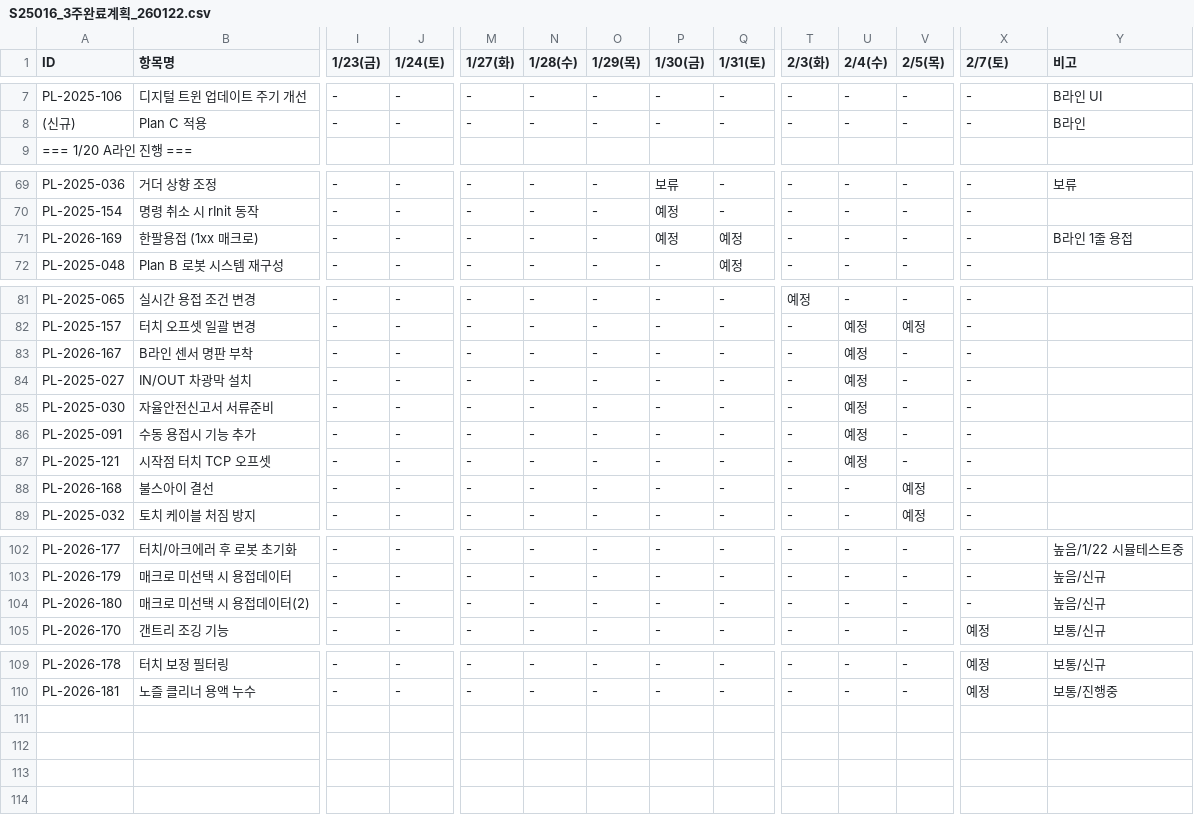
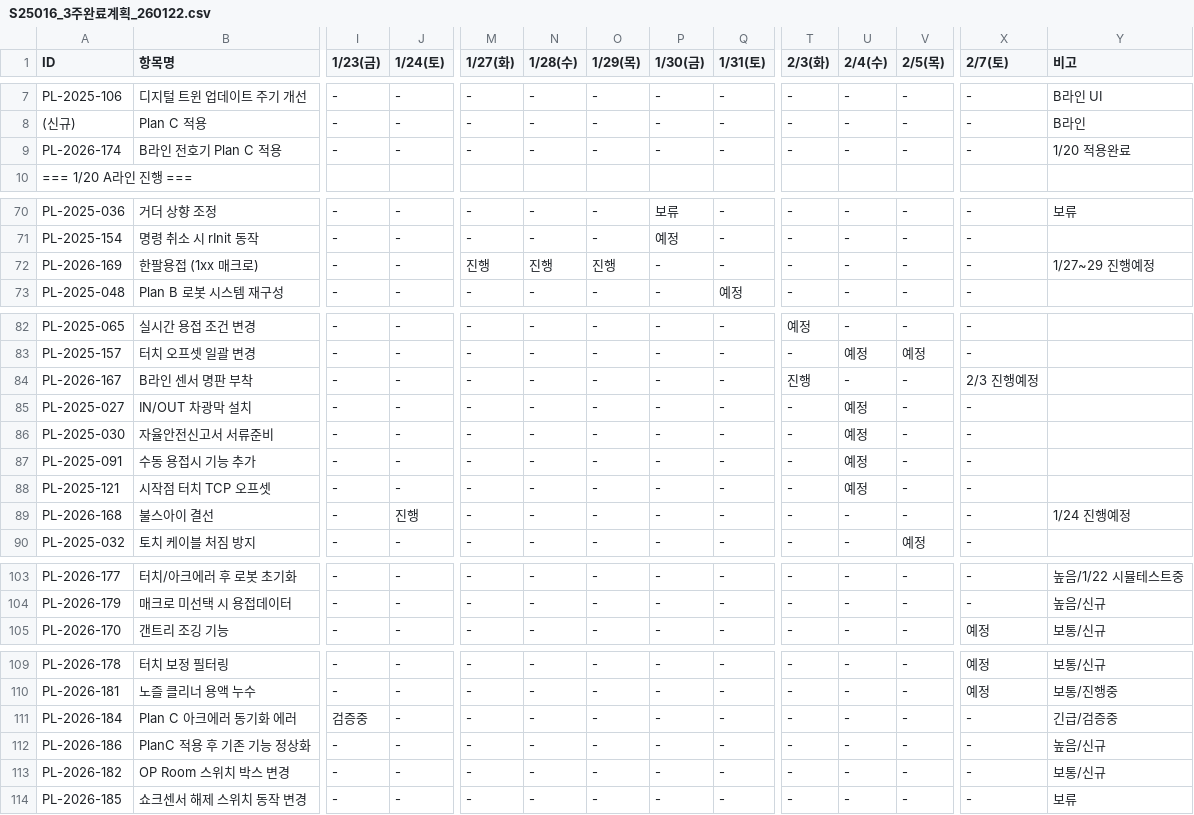
Before and after one commit to taeyangshim-stack/s25016, a CSV file: punchlist/3week-plan/S25016_3주완료계획_260122.csv, drawn as a sheet; only a part is shown, gaps mark what is left out; removed rows and columns are numbered as before the commit, all else as after; rows hold the shown columns only; the diff covers the shown part only; the diff names each change by its address in the sheet, - before the commit and + after, or states it on an @@ line.

```diff
--- a/punchlist/3week-plan/S25016_3주완료계획_260122.csv
+++ b/punchlist/3week-plan/S25016_3주완료계획_260122.csv
+row 9: PL-2026-174 | B라인 전호기 Plan C 적용 | - | - | - | - | - | - | - | - | - | - | - | 1/20 적용완료
-M72 (1/27(화)): -
+M72 (1/27(화)): 진행
-N72 (1/28(수)): -
+N72 (1/28(수)): 진행
-O72 (1/29(목)): -
+O72 (1/29(목)): 진행
-P72 (1/30(금)): 예정
+P72 (1/30(금)): -
-Q72 (1/31(토)): 예정
+Q72 (1/31(토)): -
-Y72 (비고): B라인 1줄 용접
+Y72 (비고): 1/27~29 진행예정
-T84 (2/3(화)): -
+T84 (2/3(화)): 진행
-U84 (2/4(수)): 예정
+U84 (2/4(수)): -
-X84 (2/7(토)): -
+X84 (2/7(토)): 2/3 진행예정
-J89 (1/24(토)): -
+J89 (1/24(토)): 진행
-V89 (2/5(목)): 예정
+V89 (2/5(목)): -
-Y89 (비고): (empty)
+Y89 (비고): 1/24 진행예정
-row 104: PL-2026-180 | 매크로 미선택 시 용접데이터(2) | - | - | - | - | - | - | - | - | - | - | - | 높음/신규
+row 111: PL-2026-184 | Plan C 아크에러 동기화 에러 | 검증중 | - | - | - | - | - | - | - | - | - | - | 긴급/검증중
+row 112: PL-2026-186 | PlanC 적용 후 기존 기능 정상화 | - | - | - | - | - | - | - | - | - | - | - | 높음/신규
+row 113: PL-2026-182 | OP Room 스위치 박스 변경 | - | - | - | - | - | - | - | - | - | - | - | 보통/신규
+row 114: PL-2026-185 | 쇼크센서 해제 스위치 동작 변경 | - | - | - | - | - | - | - | - | - | - | - | 보류
```
Also changed, not shown: 1 edited cell elsewhere in this file, 3 other files.
